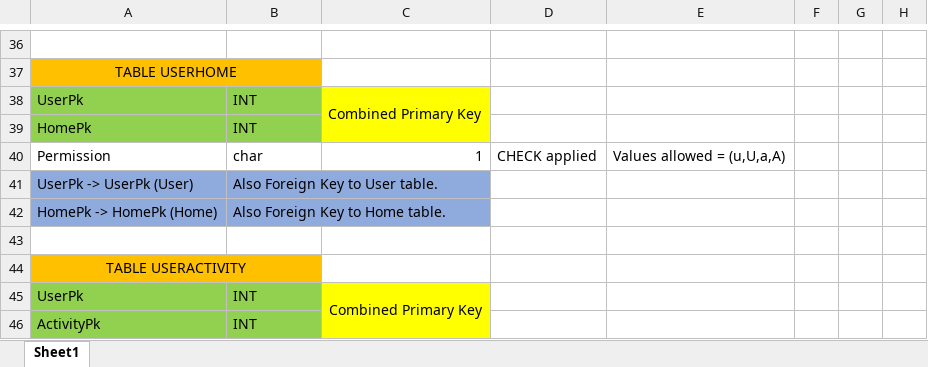
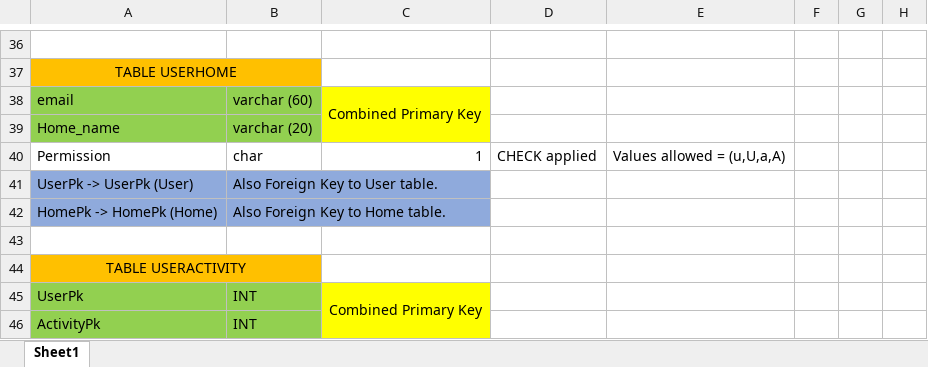
Before and after one commit to SahibArora/Home-Sweet-Home, an Excel workbook: Data Fields.xlsx, sheet Sheet1, drawn as a sheet; only a part is shown, gaps mark what is left out; values as stored, in another font and other column widths than the file's, no borders; table styles not drawn; removed rows and columns are numbered as before the commit, all else as after; the diff names each change by its address in the sheet, - before the commit and + after, or states it on an @@ line.

Commit message:
bridge table (Model) changed - details in excel + word

```diff
--- a/Data Fields.xlsx (sheet Sheet1)
+++ b/Data Fields.xlsx (sheet Sheet1)
-row 38: UserPk | INT | Combined Primary Key
-row 39: HomePk | INT
+row 38: email | varchar (60) | Combined Primary Key
+row 39: Home_name | varchar (20)
```
